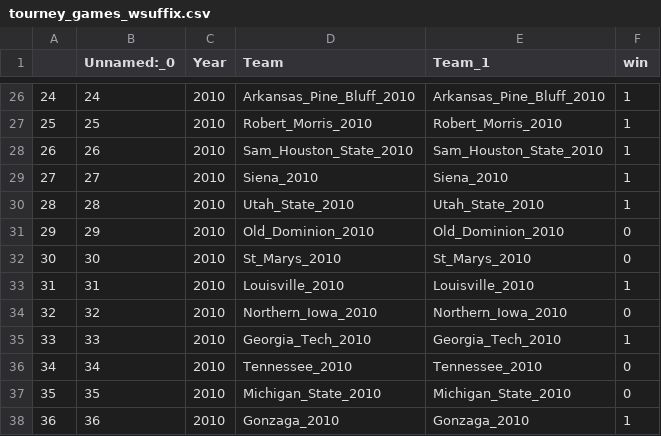
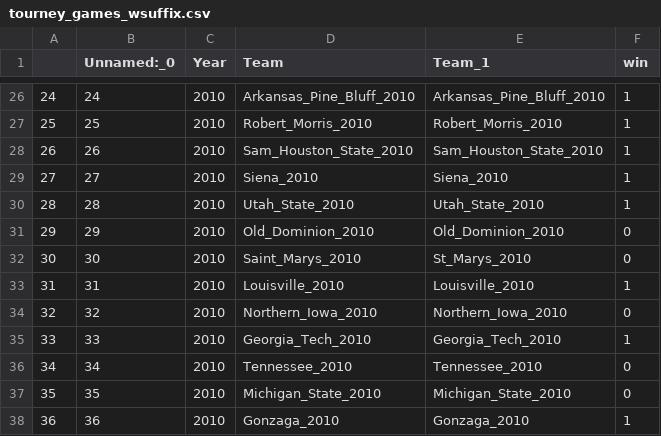
Before and after one commit to geerc/bracketlytics, a CSV file: data/kaggle_data/data2/tourney_games_wsuffix.csv, drawn as a sheet; only a part is shown, gaps mark what is left out.

```diff
--- a/data/kaggle_data/data2/tourney_games_wsuffix.csv
+++ b/data/kaggle_data/data2/tourney_games_wsuffix.csv
@@ -31,3 +31,3 @@
 29,29,2010,Old_Dominion_2010,Old_Dominion_2010,0
-30,30,2010,St_Marys_2010,St_Marys_2010,0
+30,30,2010,Saint_Marys_2010,St_Marys_2010,0
 31,31,2010,Louisville_2010,Louisville_2010,1
```
Also changed, not shown: data/kaggle_data/data2/tourny_data_10.csv, 2 other files.
